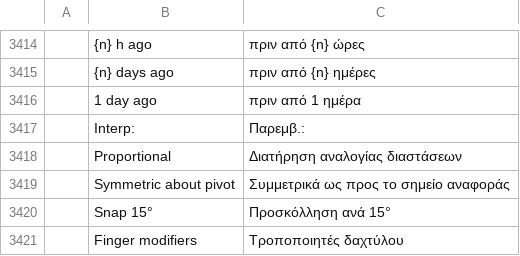
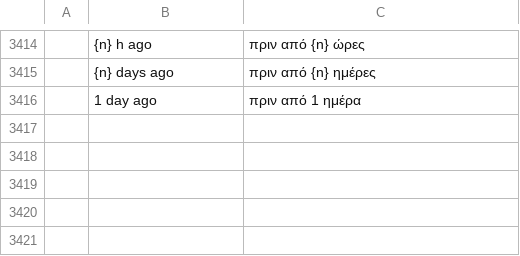
Before and after one commit to keyarr/photocraft, a TSV file: crates/ui-egui/src/i18n/el.tsv, drawn as a sheet; only a part is shown, gaps mark what is left out; the diff names each change by its address in the sheet, - before the commit and + after, or states it on an @@ line.

```diff
--- a/crates/ui-egui/src/i18n/el.tsv
+++ b/crates/ui-egui/src/i18n/el.tsv
-row 3417:  | Interp: | Παρεμβ.:
-row 3418:  | Proportional | Διατήρηση αναλογίας διαστάσεων
-row 3419:  | Symmetric about pivot | Συμμετρικά ως προς το σημείο αναφοράς
-row 3420:  | Snap 15° | Προσκόλληση ανά 15°
-row 3421:  | Finger modifiers | Τροποποιητές δαχτύλου
```
Also changed, not shown: crates/ui-egui/src/i18n/es.tsv, crates/ui-egui/src/i18n/fr.tsv, 20 other files.
